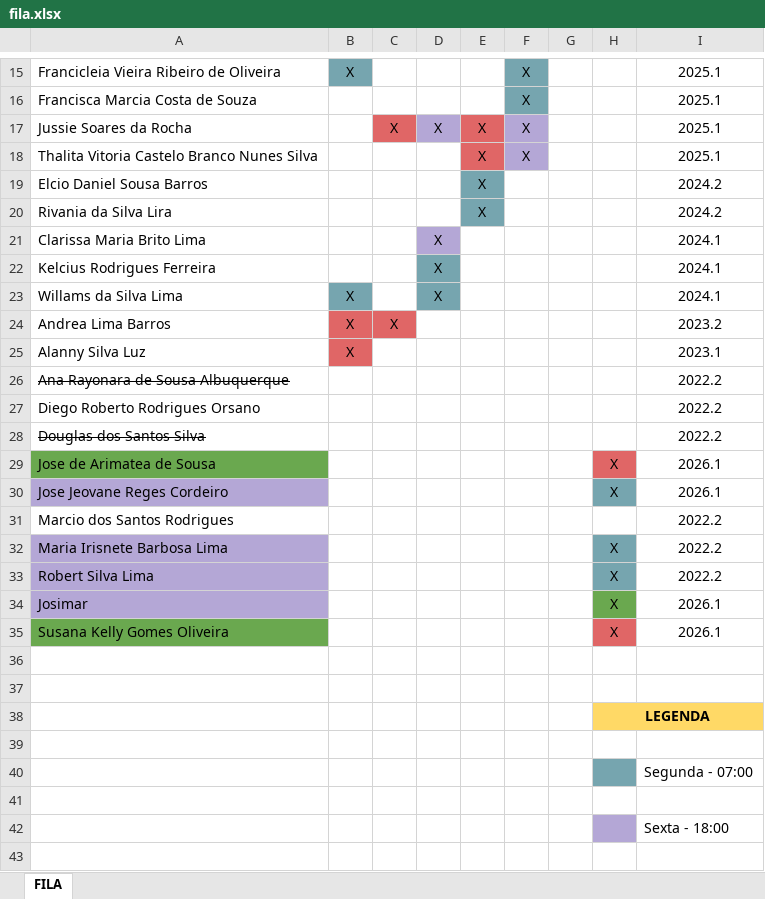
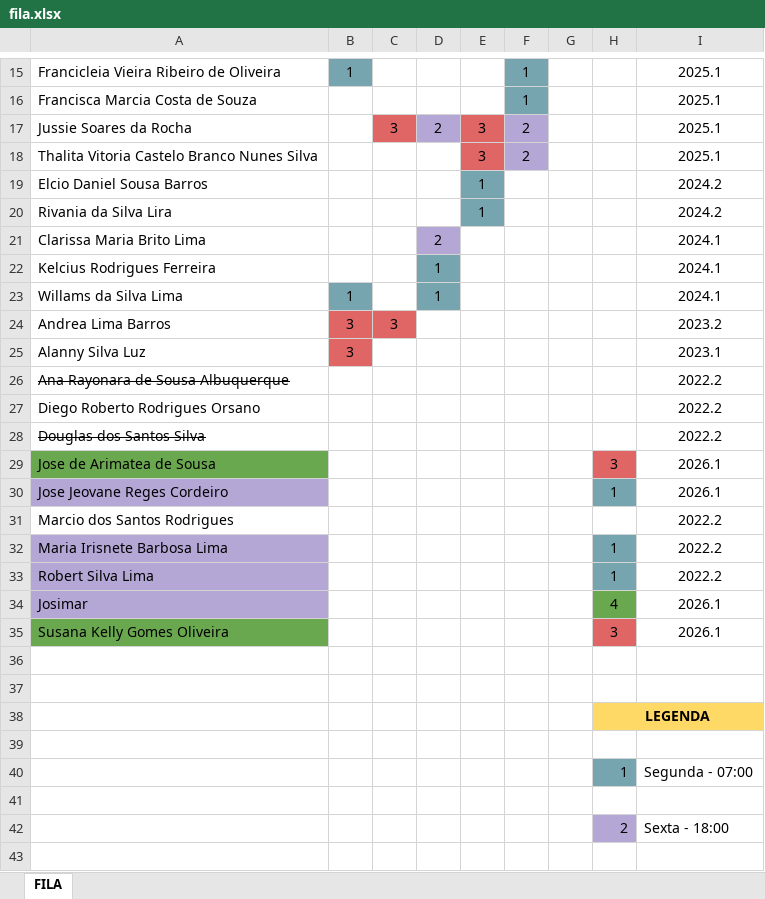
Before and after one commit to BatCaverna-DEV/batcaverna, an Excel workbook: fila.xlsx, sheet FILA, drawn as a sheet; only a part is shown, gaps mark what is left out; values as stored, in another font and other column widths than the file's, no borders; the diff covers the shown part only; the diff names each change by its address in the sheet, - before the commit and + after, or states it on an @@ line.

Commit message:
Correção Fila
Criação da Fila no Banco

```diff
--- a/fila.xlsx (sheet FILA)
+++ b/fila.xlsx (sheet FILA)
-B15: X
+B15: 1
-F15:F16: X
+F15:F16: 1
-C17: X
+C17: 3
-D17: X
+D17: 2
-E17:E18: X
+E17:E18: 3
-F17:F18: X
+F17:F18: 2
-E19:E20: X
+E19:E20: 1
-D21: X
+D21: 2
-D22:D23: X
+D22:D23: 1
-B23: X
+B23: 1
-B24:B25: X
+B24:B25: 3
-C24: X
+C24: 3
-H29: X
+H29: 3
-H30: X
+H30: 1
-H32:H33: X
+H32:H33: 1
-H34: X
+H34: 4
-H35: X
+H35: 3
-H40: (empty)
+H40: 1
-H42: (empty)
+H42: 2
```
Also changed, not shown: 42 edited cells elsewhere in this sheet, 5 other files.
